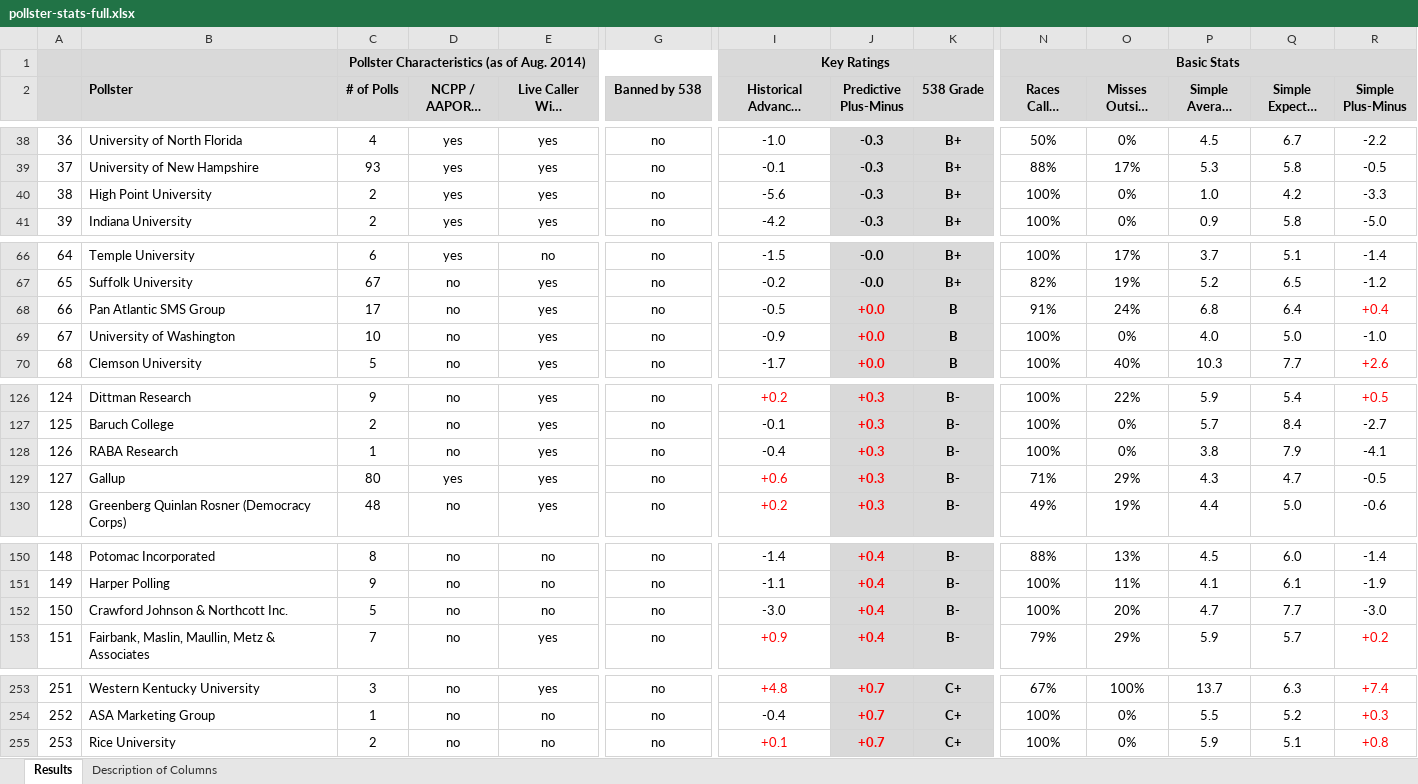
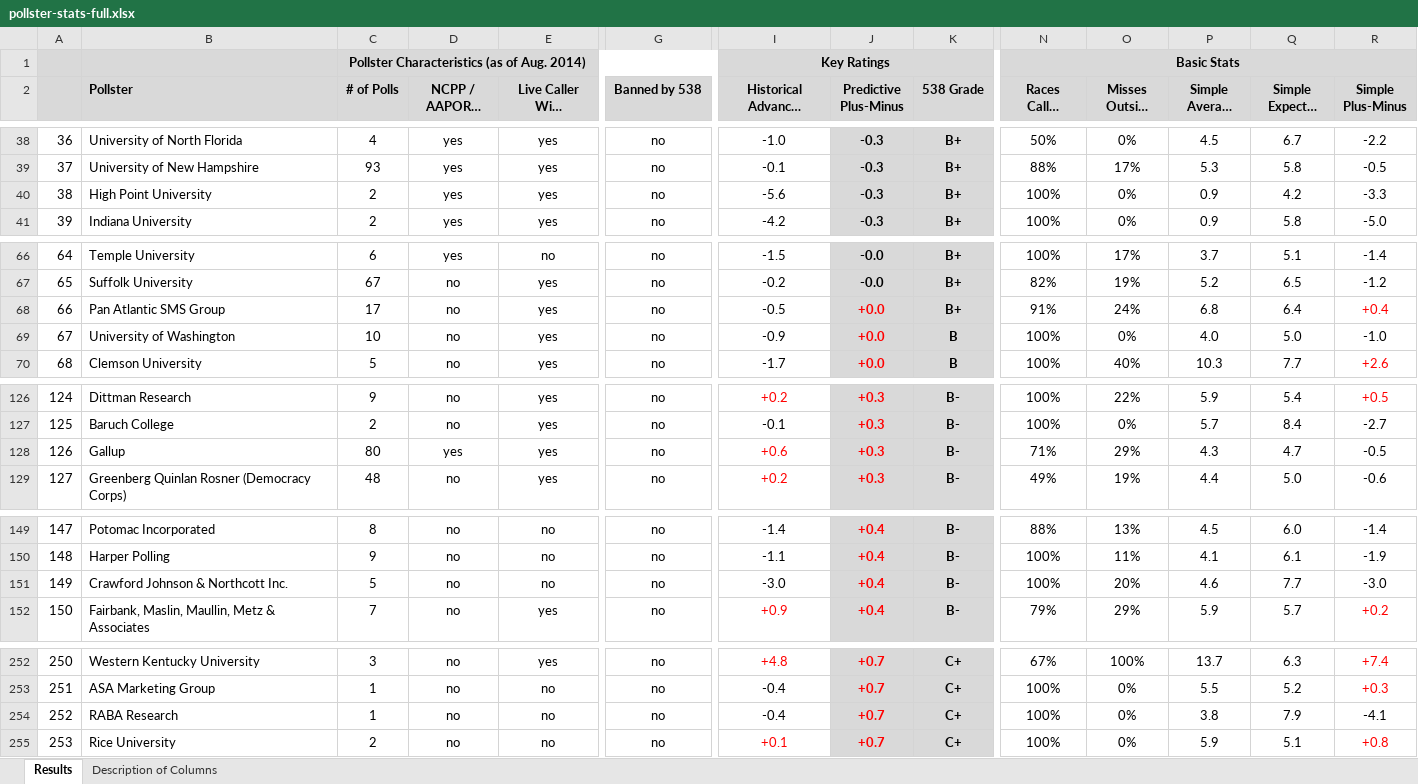
Before and after one commit to fivethirtyeight/data, an Excel workbook: pollster-ratings/pollster-stats-full.xlsx, sheet Results, drawn as a sheet; only a part is shown, gaps mark what is left out; long unchanged cells end in …; values as stored, in another font and other column widths than the file's, no borders; removed rows and columns are numbered as before the commit, all else as after; rows hold the shown columns only; the diff covers the shown part only; the diff names each change by its address in the sheet, - before the commit and + after, or states it on an @@ line.

Commit message:
update pollster ratings as of july 30, 2016

```diff
--- a/pollster-ratings/pollster-stats-full.xlsx (sheet Results)
+++ b/pollster-ratings/pollster-stats-full.xlsx (sheet Results)
-P40 (Simple Average Error): 1.0
+P40 (Simple Average Error): 0.9
-K68 (538 Grade): B
+K68 (538 Grade): B+
-row 128: 126 | RABA Research | 1 | no | yes | no | -0.4 | +0.3 | B- | 100% | 0% | 3.8 | 7.9 | -4.1
@@ column A renumbered between rows 128 and 253 @@
-P151 (Simple Average Error): 4.7
+P151 (Simple Average Error): 4.6
+row 254: 252 | RABA Research | 1 | no | no | no | -0.4 | +0.7 | C+ | 100% | 0% | 3.8 | 7.9 | -4.1
```
Also changed, not shown: 2 edited cells elsewhere in this sheet, sheet Description of Columns, 1 other file.
